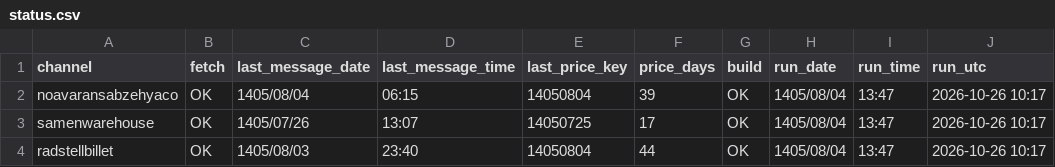
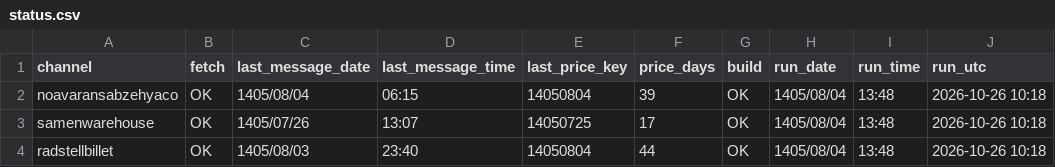
Before and after one commit to panahi88/sabzehya-data, a CSV file: status.csv, drawn as a sheet.

Commit message:
update

```diff
--- a/status.csv
+++ b/status.csv
@@ -1,4 +1,4 @@
 channel,fetch,last_message_date,last_message_time,last_price_key,price_days,build,run_date,run_time,run_utc
-noavaransabzehyaco,OK,1405/08/04,06:15,14050804,39,OK,1405/08/04,13:47,2026-10-26 10:17
-samenwarehouse,OK,1405/07/26,13:07,14050725,17,OK,1405/08/04,13:47,2026-10-26 10:17
-radstellbillet,OK,1405/08/03,23:40,14050804,44,OK,1405/08/04,13:47,2026-10-26 10:17
+noavaransabzehyaco,OK,1405/08/04,06:15,14050804,39,OK,1405/08/04,13:48,2026-10-26 10:18
+samenwarehouse,OK,1405/07/26,13:07,14050725,17,OK,1405/08/04,13:48,2026-10-26 10:18
+radstellbillet,OK,1405/08/03,23:40,14050804,44,OK,1405/08/04,13:48,2026-10-26 10:18
```
